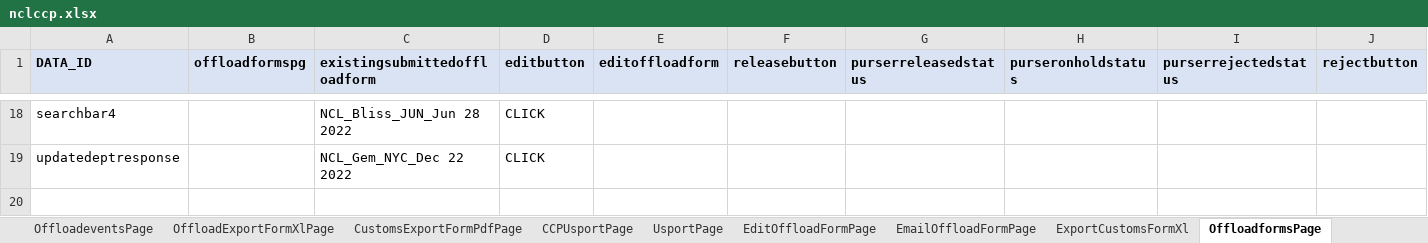
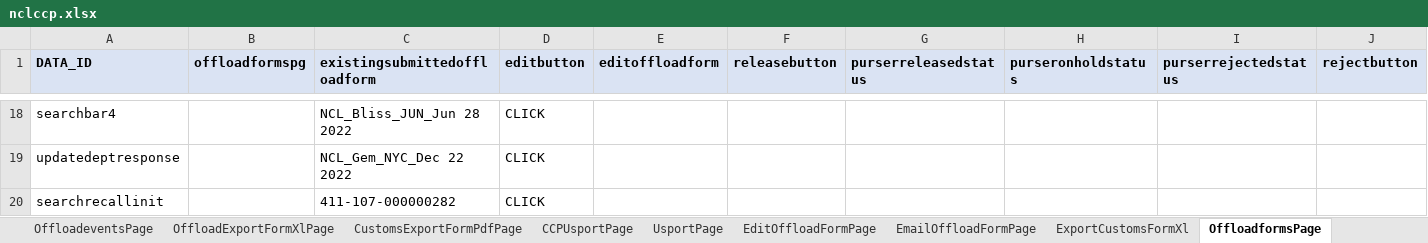
Before and after one commit to sravanpendyala/ccpautomation, an Excel workbook: config/uat/ccp/nclccp.xlsx, sheet OffloadformsPage, drawn as a sheet; only a part is shown, gaps mark what is left out; values as stored, in another font and other column widths than the file's, no borders; rows hold the shown columns only; the diff names each change by its address in the sheet, - before the commit and + after, or states it on an @@ line.

```diff
--- a/config/uat/ccp/nclccp.xlsx (sheet OffloadformsPage)
+++ b/config/uat/ccp/nclccp.xlsx (sheet OffloadformsPage)
+row 20: searchrecallinit |  | 411-107-000000282 | CLICK
```
Also changed, not shown: sheet AmendEditOffloadFormPage, sheet EditOffloadFormPage, 5 other files.
